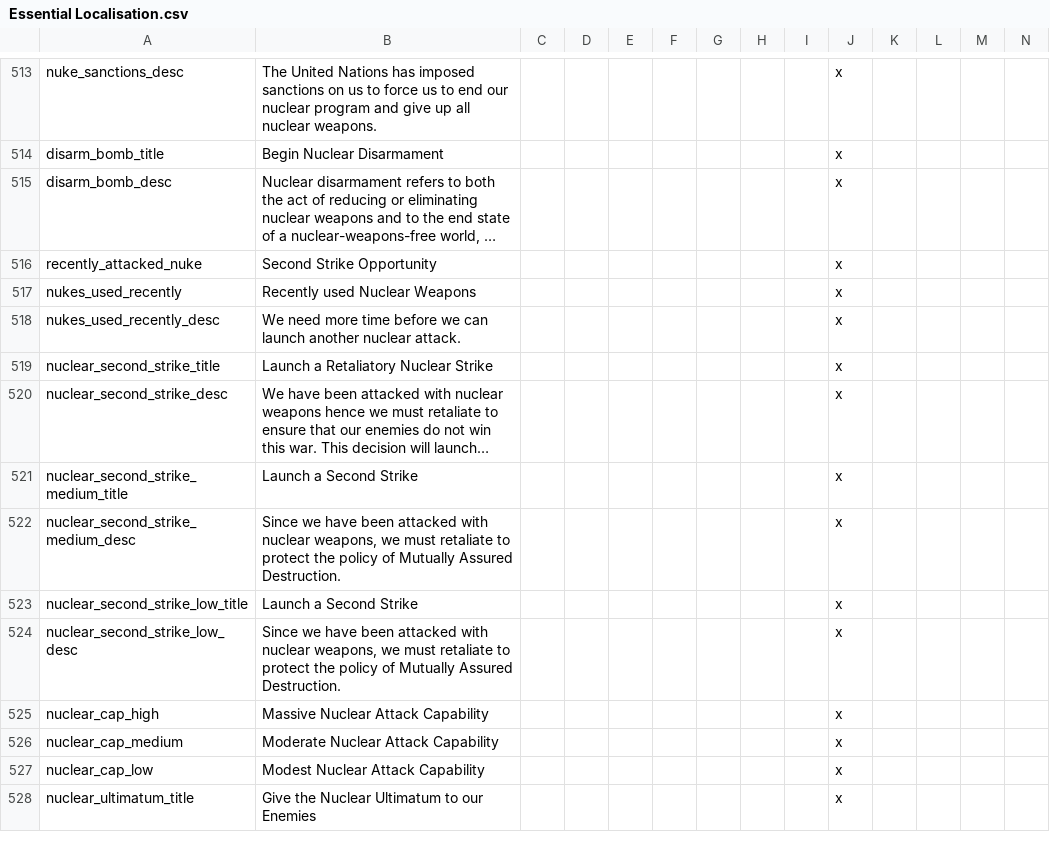
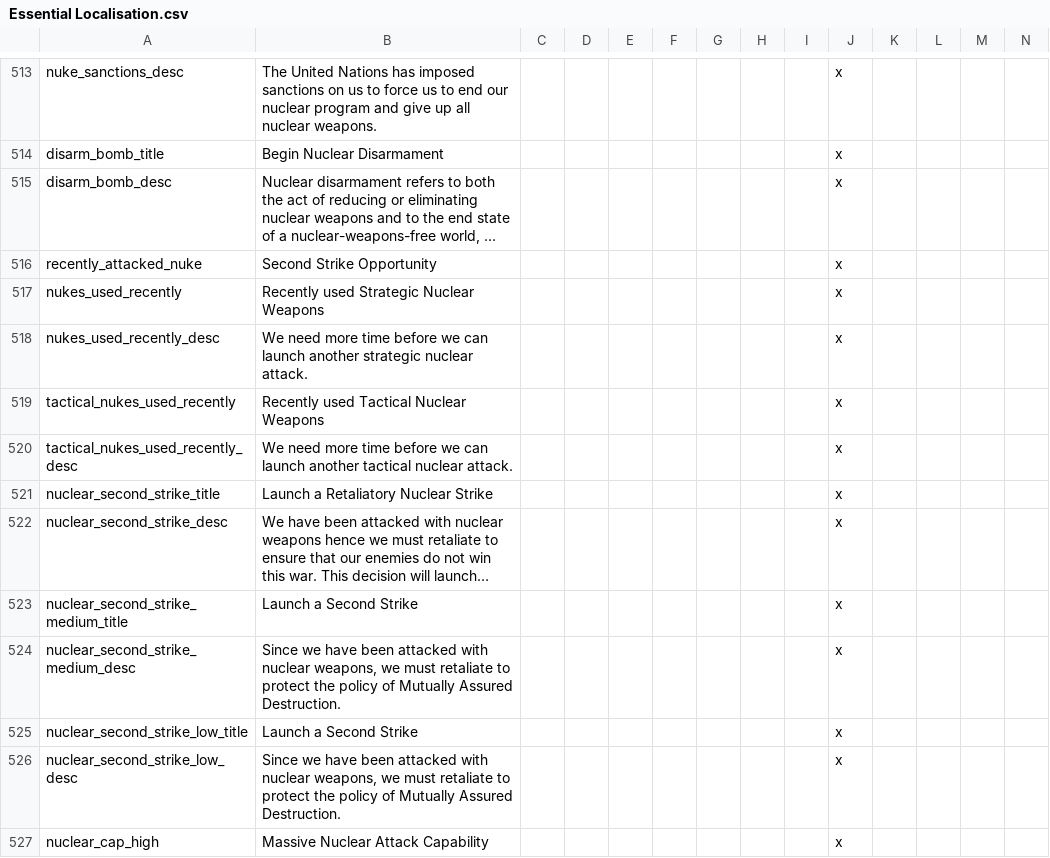
Before and after one commit to DoktorKure/Vic-II-Modern-History-Mod-MHM, a CSV file: MHM/localisation/Essential Localisation.csv, drawn as a sheet; only a part is shown, gaps mark what is left out; the shorter side is filled out with more unchanged rows; long unchanged cells end in …; rows hold the shown columns only; the diff names each change by its address in the sheet, - before the commit and + after, or states it on an @@ line.

Commit message:
Tweaks
- Tweaked genocide event to allow option for genocides in foreign lands under your control at the cost of high infamy
- nerfed migration rate during pop replacement as it was too powerful
- Tweaked nuclear war mechanics so nations will deliver nuclear ultimatum against a genocidal nation if they're the target of the genocide
- Tweaked nuclear war cooldown modifier to have a separate one for tactical nukes
- Tweaked genocide and pop replacement events to have a check for areas under control of THIS so it will not fire for areas owned but not controlled by THIS
- Nerfed population reduction amounts

```diff
--- a/MHM/localisation/Essential Localisation.csv
+++ b/MHM/localisation/Essential Localisation.csv
-B517: Recently used Nuclear Weapons
+B517: Recently used Strategic Nuclear Weapons
-B518: …launch another nuclear attack.
+B518: …launch another strategic nuclear attack.
+row 519: tactical_nukes_used_recently | Recently used Tactical Nuclear Weapons |  |  |  |  |  |  |  | x
+row 520: tactical_nukes_used_recently_desc | We need more time before we can launch another tactical nuclear attack. |  |  |  |  |  |  |  | x
```
Also changed, not shown: 6 other files.
